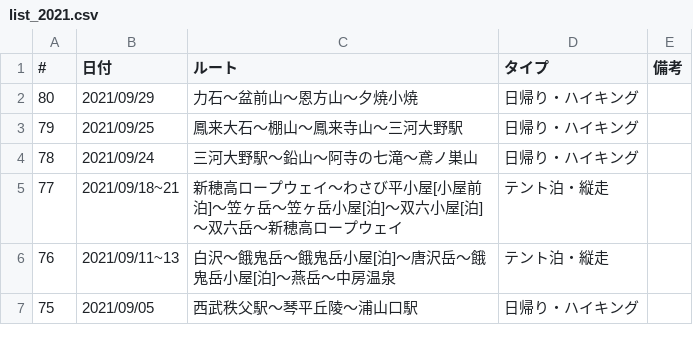
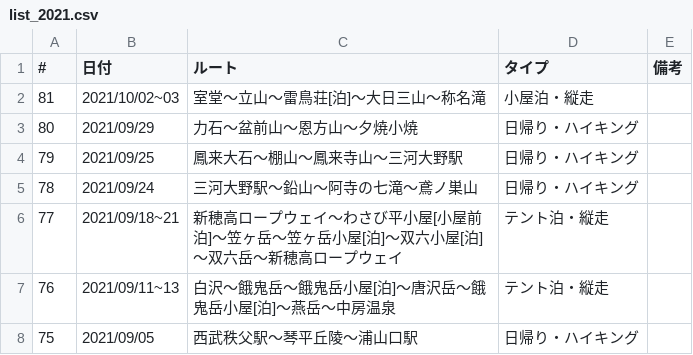
Before and after one commit to onlyzs89/onlyzs89.github.io, a CSV file: mountains/assets/data/list_2021.csv, drawn as a sheet; only a part is shown.

```diff
--- a/mountains/assets/data/list_2021.csv
+++ b/mountains/assets/data/list_2021.csv
@@ -1,2 +1,3 @@
 #,日付,ルート,タイプ,備考
+81,2021/10/02~03,室堂〜立山〜雷鳥荘[泊]〜大日三山〜称名滝,小屋泊・縦走,
 80,2021/09/29,力石〜盆前山〜恩方山〜夕焼小焼,日帰り・ハイキング,
```
Also changed, not shown: 1 other file.
